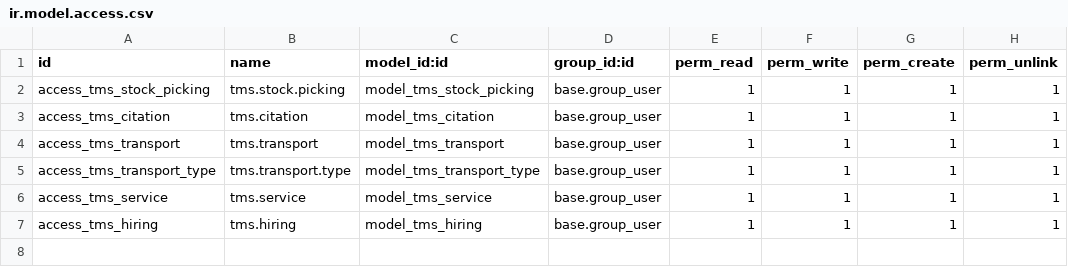
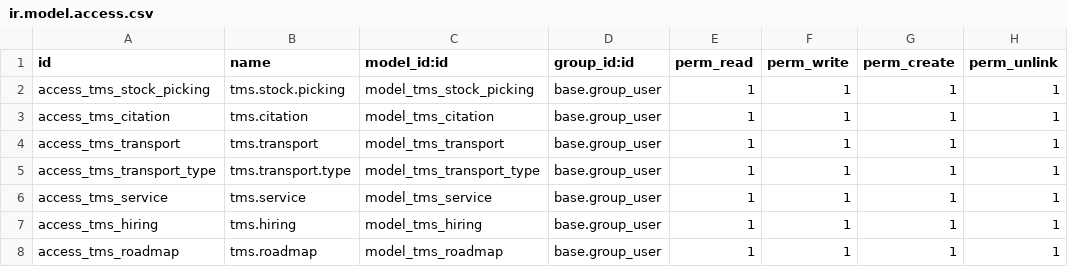
Before and after one commit to etarsi/odoo-custom-addons, a CSV file: et/tms_service/security/ir.model.access.csv, drawn as a sheet.

Commit message:
feat: se añadio las correciones al momento de tms service

```diff
--- a/et/tms_service/security/ir.model.access.csv
+++ b/et/tms_service/security/ir.model.access.csv
@@ -7 +7,2 @@ access_tms_service,tms.service,model_tms_service,base.group_user,1,1,1,1
 access_tms_hiring,tms.hiring,model_tms_hiring,base.group_user,1,1,1,1
+access_tms_roadmap,tms.roadmap,model_tms_roadmap,base.group_user,1,1,1,1
```
Also changed, not shown: 2 other files.
